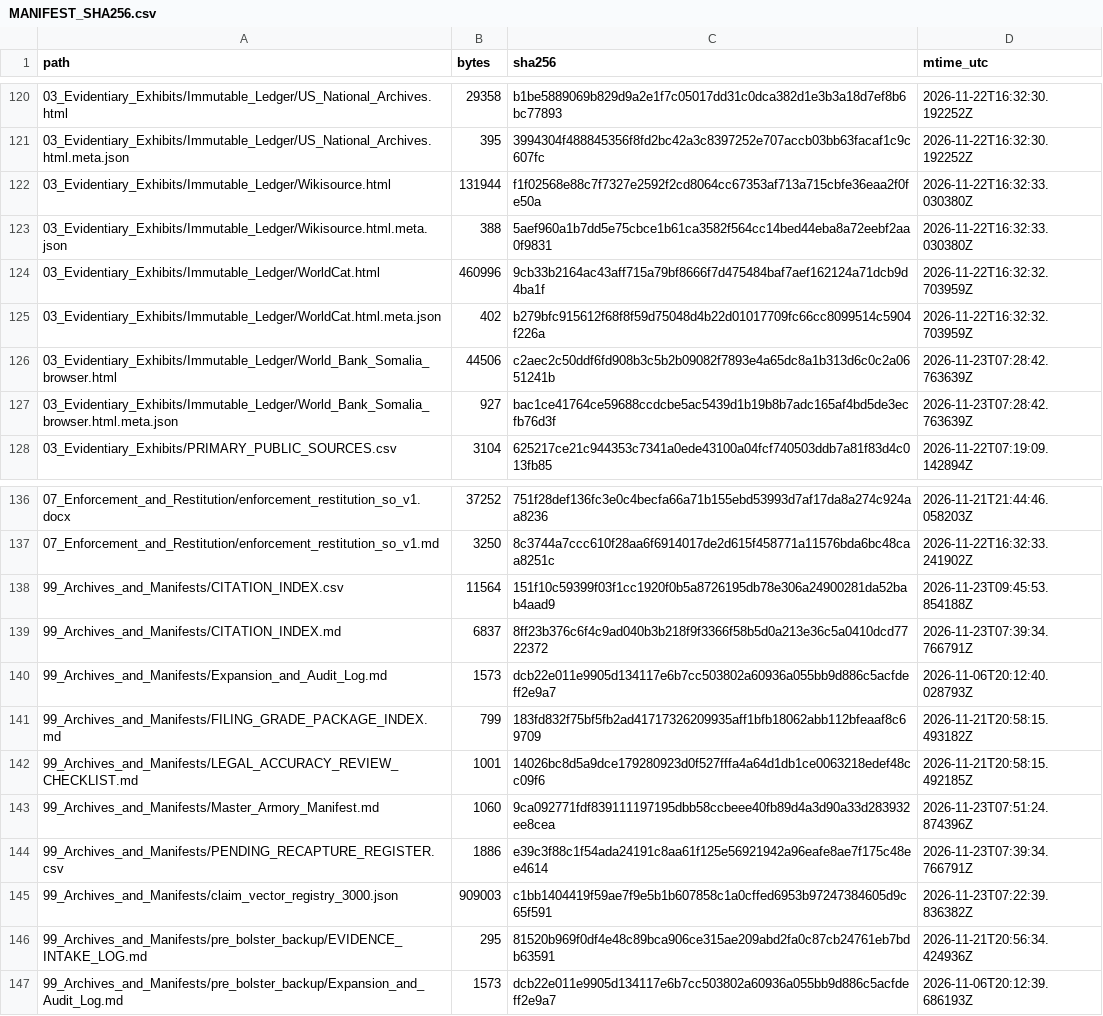
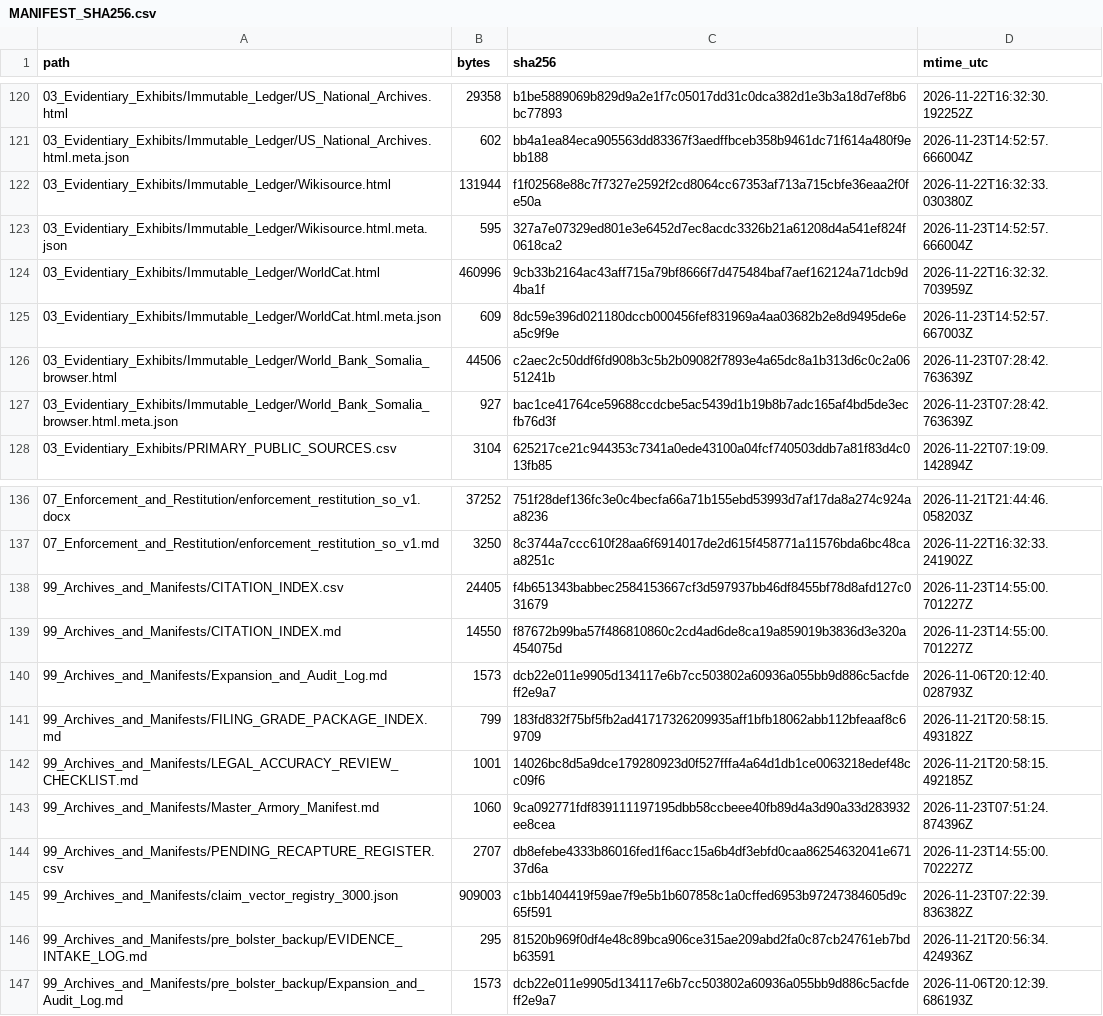
Before and after one commit to GlobalRestitutionAlliance/africa-us-so-somalia-master-litigation, a CSV file: 99_Archives_and_Manifests/MANIFEST_SHA256.csv, drawn as a sheet; only a part is shown, gaps mark what is left out; the diff covers the shown part only.

```diff
--- a/99_Archives_and_Manifests/MANIFEST_SHA256.csv
+++ b/99_Archives_and_Manifests/MANIFEST_SHA256.csv
@@ -120,7 +120,7 @@ path,bytes,sha256,mtime_utc
 03_Evidentiary_Exhibits/Immutable_Ledger/US_National_Archives.html,29358,b1be5889069b829d9a2e1f7c05017dd31c0dca382d1e3b3a18d7ef8b6bc77893,2026-11-22T16:32:30.192252Z
-03_Evidentiary_Exhibits/Immutable_Ledger/US_National_Archives.html.meta.json,395,3994304f488845356f8fd2bc42a3c8397252e707accb03bb63facaf1c9c607fc,2026-11-22T16:32:30.192252Z
+03_Evidentiary_Exhibits/Immutable_Ledger/US_National_Archives.html.meta.json,602,bb4a1ea84eca905563dd83367f3aedffbceb358b9461dc71f614a480f9ebb188,2026-11-23T14:52:57.666004Z
 03_Evidentiary_Exhibits/Immutable_Ledger/Wikisource.html,131944,f1f02568e88c7f7327e2592f2cd8064cc67353af713a715cbfe36eaa2f0fe50a,2026-11-22T16:32:33.030380Z
-03_Evidentiary_Exhibits/Immutable_Ledger/Wikisource.html.meta.json,388,5aef960a1b7dd5e75cbce1b61ca3582f564cc14bed44eba8a72eebf2aa0f9831,2026-11-22T16:32:33.030380Z
+03_Evidentiary_Exhibits/Immutable_Ledger/Wikisource.html.meta.json,595,327a7e07329ed801e3e6452d7ec8acdc3326b21a61208d4a541ef824f0618ca2,2026-11-23T14:52:57.666004Z
 03_Evidentiary_Exhibits/Immutable_Ledger/WorldCat.html,460996,9cb33b2164ac43aff715a79bf8666f7d475484baf7aef162124a71dcb9d4ba1f,2026-11-22T16:32:32.703959Z
-03_Evidentiary_Exhibits/Immutable_Ledger/WorldCat.html.meta.json,402,b279bfc915612f68f8f59d75048d4b22d01017709fc66cc8099514c5904f226a,2026-11-22T16:32:32.703959Z
+03_Evidentiary_Exhibits/Immutable_Ledger/WorldCat.html.meta.json,609,8dc59e396d021180dccb000456fef831969a4aa03682b2e8d9495de6ea5c9f9e,2026-11-23T14:52:57.667003Z
 03_Evidentiary_Exhibits/Immutable_Ledger/World_Bank_Somalia_browser.html,44506,c2aec2c50ddf6fd908b3c5b2b09082f7893e4a65dc8a1b313d6c0c2a0651241b,2026-11-23T07:28:42.763639Z
@@ -137,4 +137,4 @@ path,bytes,sha256,mtime_utc
 07_Enforcement_and_Restitution/enforcement_restitution_so_v1.md,3250,8c3744a7ccc610f28aa6f6914017de2d615f458771a11576bda6bc48caa8251c,2026-11-22T16:32:33.241902Z
-99_Archives_and_Manifests/CITATION_INDEX.csv,11564,151f10c59399f03f1cc1920f0b5a8726195db78e306a24900281da52bab4aad9,2026-11-23T09:45:53.854188Z
-99_Archives_and_Manifests/CITATION_INDEX.md,6837,8ff23b376c6f4c9ad040b3b218f9f3366f58b5d0a213e36c5a0410dcd7722372,2026-11-23T07:39:34.766791Z
+99_Archives_and_Manifests/CITATION_INDEX.csv,24405,f4b651343babbec2584153667cf3d597937bb46df8455bf78d8afd127c031679,2026-11-23T14:55:00.701227Z
+99_Archives_and_Manifests/CITATION_INDEX.md,14550,f87672b99ba57f486810860c2cd4ad6de8ca19a859019b3836d3e320a454075d,2026-11-23T14:55:00.701227Z
 99_Archives_and_Manifests/Expansion_and_Audit_Log.md,1573,dcb22e011e9905d134117e6b7cc503802a60936a055bb9d886c5acfdeff2e9a7,2026-11-06T20:12:40.028793Z
@@ -143,3 +143,3 @@ path,bytes,sha256,mtime_utc
 99_Archives_and_Manifests/Master_Armory_Manifest.md,1060,9ca092771fdf839111197195dbb58ccbeee40fb89d4a3d90a33d283932ee8cea,2026-11-23T07:51:24.874396Z
-99_Archives_and_Manifests/PENDING_RECAPTURE_REGISTER.csv,1886,e39c3f88c1f54ada24191c8aa61f125e56921942a96eafe8ae7f175c48ee4614,2026-11-23T07:39:34.766791Z
+99_Archives_and_Manifests/PENDING_RECAPTURE_REGISTER.csv,2707,db8efebe4333b86016fed1f6acc15a6b4df3ebfd0caa86254632041e67137d6a,2026-11-23T14:55:00.702227Z
 99_Archives_and_Manifests/claim_vector_registry_3000.json,909003,c1bb1404419f59ae7f9e5b1b607858c1a0cffed6953b97247384605d9c65f591,2026-11-23T07:22:39.836382Z
```
Also changed, not shown: 62 edited cells elsewhere in this file, 03_Evidentiary_Exhibits/Immutable_Ledger/HARVEST_INTAKE_LOG.csv, 99_Archives_and_Manifests/PENDING_RECAPTURE_REGISTER.csv, 25 other files.
